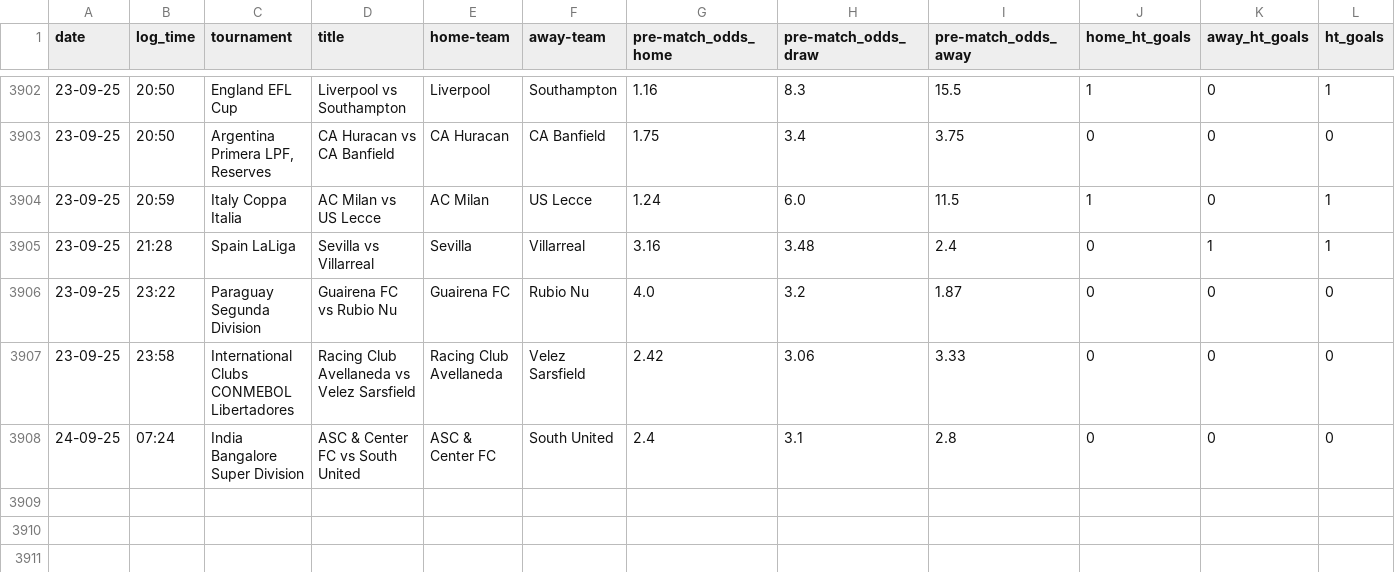
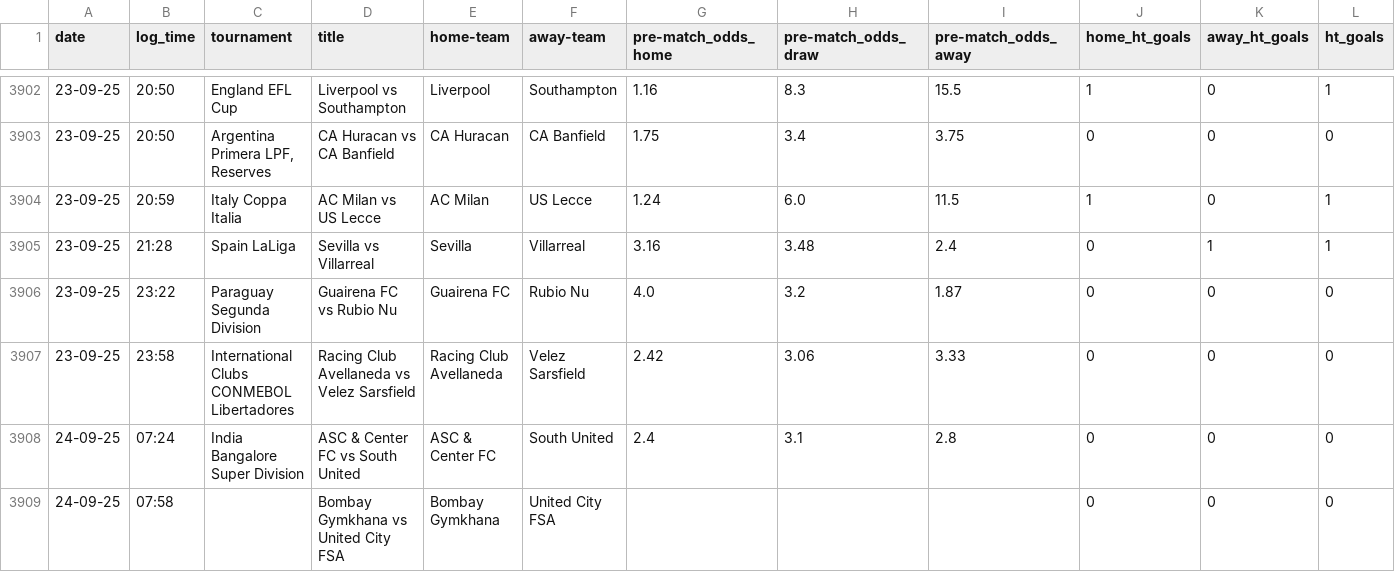
Before and after one commit to tomisile/atom, a CSV file: remote_alerts_log.csv, drawn as a sheet; only a part is shown, gaps mark what is left out.

```diff
--- a/remote_alerts_log.csv
+++ b/remote_alerts_log.csv
@@ -3908 +3908,2 @@ date,log_time,tournament,title,home-team,away-team,pre-match_odds_home,pre-match
 24-09-25,07:24,India Bangalore Super Division,ASC & Center FC vs South United,ASC & Center FC,South United,2.4,3.1,2.8,0,0,0
+24-09-25,07:58,,Bombay Gymkhana vs United City FSA,Bombay Gymkhana,United City FSA,,,,0,0,0
```
